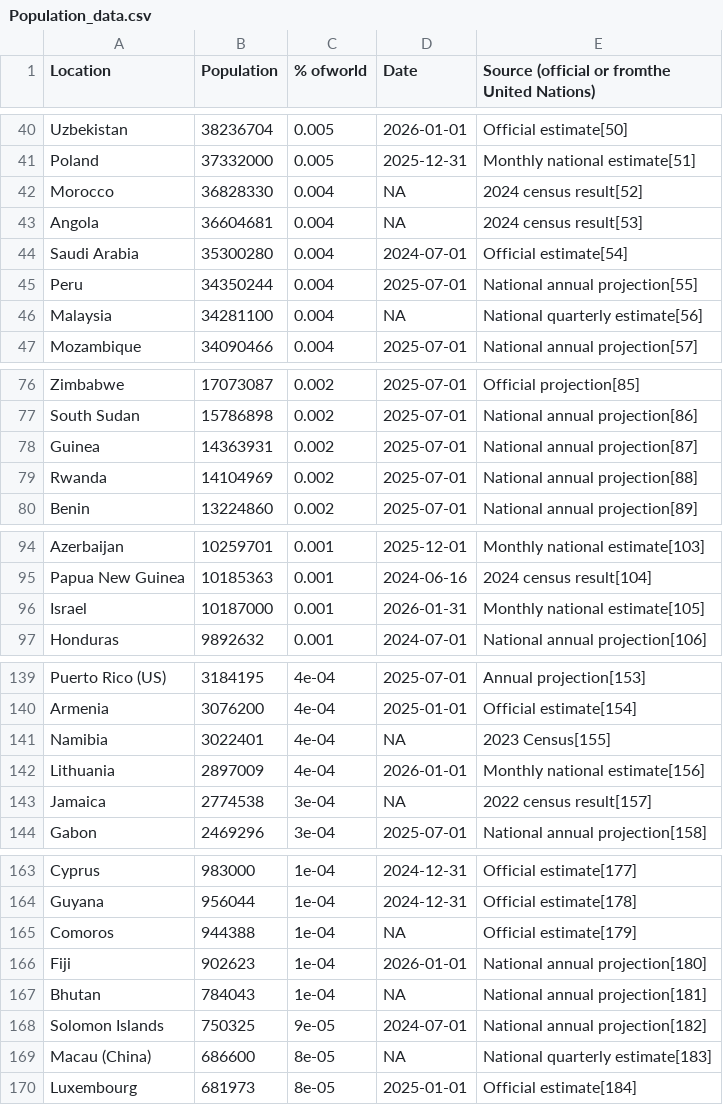
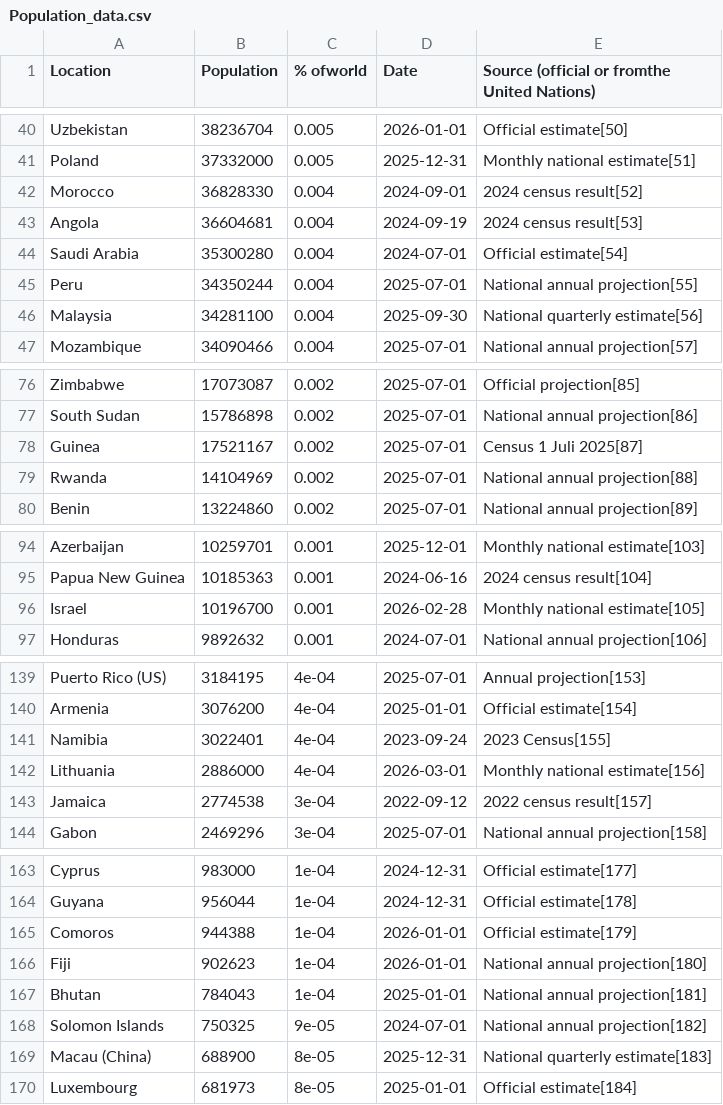
Before and after one commit to bernardkilonzo-rigor/wrangleworks, a CSV file: code/Web scraping/Population_data.csv, drawn as a sheet; only a part is shown, gaps mark what is left out; the diff covers the shown part only.

Commit message:
Correcting wrongly extracted date values.

```diff
--- a/code/Web scraping/Population_data.csv
+++ b/code/Web scraping/Population_data.csv
@@ -41,7 +41,7 @@
 "Poland",37332000,0.005,2025-12-31,"Monthly national estimate[51]"
-"Morocco",36828330,0.004,NA,"2024 census result[52]"
-"Angola",36604681,0.004,NA,"2024 census result[53]"
+"Morocco",36828330,0.004,2024-09-01,"2024 census result[52]"
+"Angola",36604681,0.004,2024-09-19,"2024 census result[53]"
 "Saudi Arabia",35300280,0.004,2024-07-01,"Official estimate[54]"
 "Peru",34350244,0.004,2025-07-01,"National annual projection[55]"
-"Malaysia",34281100,0.004,NA,"National quarterly estimate[56]"
+"Malaysia",34281100,0.004,2025-09-30,"National quarterly estimate[56]"
 "Mozambique",34090466,0.004,2025-07-01,"National annual projection[57]"
@@ -77,3 +77,3 @@
 "South Sudan",15786898,0.002,2025-07-01,"National annual projection[86]"
-"Guinea",14363931,0.002,2025-07-01,"National annual projection[87]"
+"Guinea",17521167,0.002,2025-07-01,"Census 1 Juli 2025[87]"
 "Rwanda",14104969,0.002,2025-07-01,"National annual projection[88]"
@@ -95,3 +95,3 @@
 "Papua New Guinea",10185363,0.001,2024-06-16,"2024 census result[104]"
-"Israel",10187000,0.001,2026-01-31,"Monthly national estimate[105]"
+"Israel",10196700,0.001,2026-02-28,"Monthly national estimate[105]"
 "Honduras",9892632,0.001,2024-07-01,"National annual projection[106]"
@@ -140,5 +140,5 @@
 "Armenia",3076200,4e-04,2025-01-01,"Official estimate[154]"
-"Namibia",3022401,4e-04,NA,"2023 Census[155]"
-"Lithuania",2897009,4e-04,2026-01-01,"Monthly national estimate[156]"
-"Jamaica",2774538,3e-04,NA,"2022 census result[157]"
+"Namibia",3022401,4e-04,2023-09-24,"2023 Census[155]"
+"Lithuania",2886000,4e-04,2026-03-01,"Monthly national estimate[156]"
+"Jamaica",2774538,3e-04,2022-09-12,"2022 census result[157]"
 "Gabon",2469296,3e-04,2025-07-01,"National annual projection[158]"
@@ -164,7 +164,7 @@
 "Guyana",956044,1e-04,2024-12-31,"Official estimate[178]"
-"Comoros",944388,1e-04,NA,"Official estimate[179]"
+"Comoros",944388,1e-04,2026-01-01,"Official estimate[179]"
 "Fiji",902623,1e-04,2026-01-01,"National annual projection[180]"
-"Bhutan",784043,1e-04,NA,"National annual projection[181]"
+"Bhutan",784043,1e-04,2025-01-01,"National annual projection[181]"
 "Solomon Islands",750325,9e-05,2024-07-01,"National annual projection[182]"
-"Macau (China)",686600,8e-05,NA,"National quarterly estimate[183]"
+"Macau (China)",688900,8e-05,2025-12-31,"National quarterly estimate[183]"
 "Luxembourg",681973,8e-05,2025-01-01,"Official estimate[184]"
```
Also changed, not shown: 15 edited cells elsewhere in this file, 1 other file.
